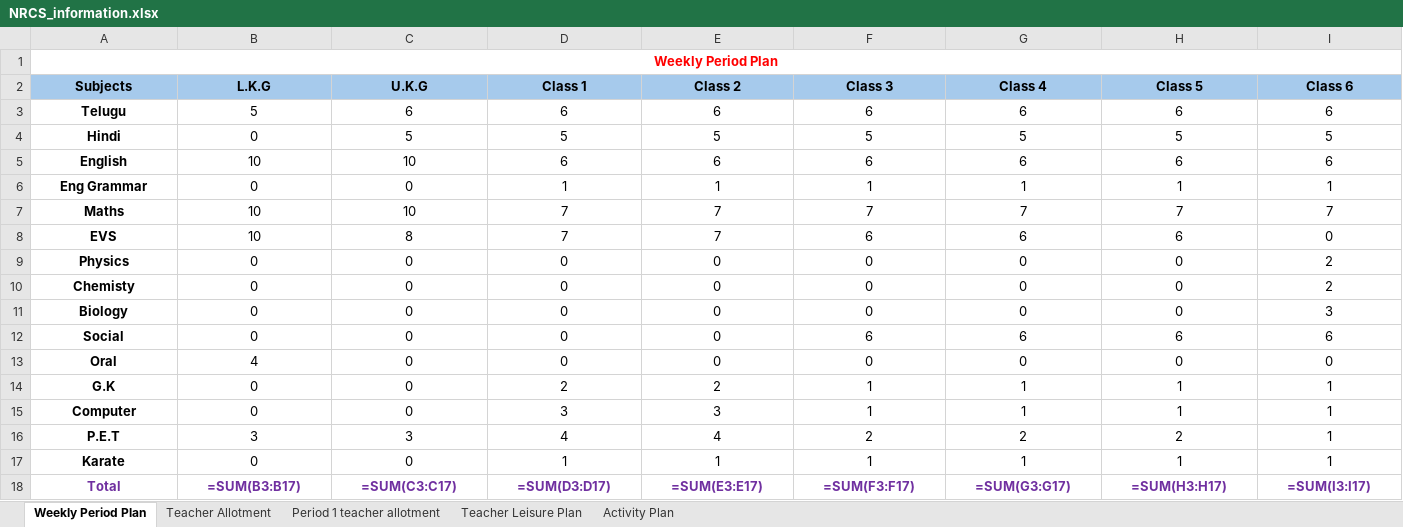
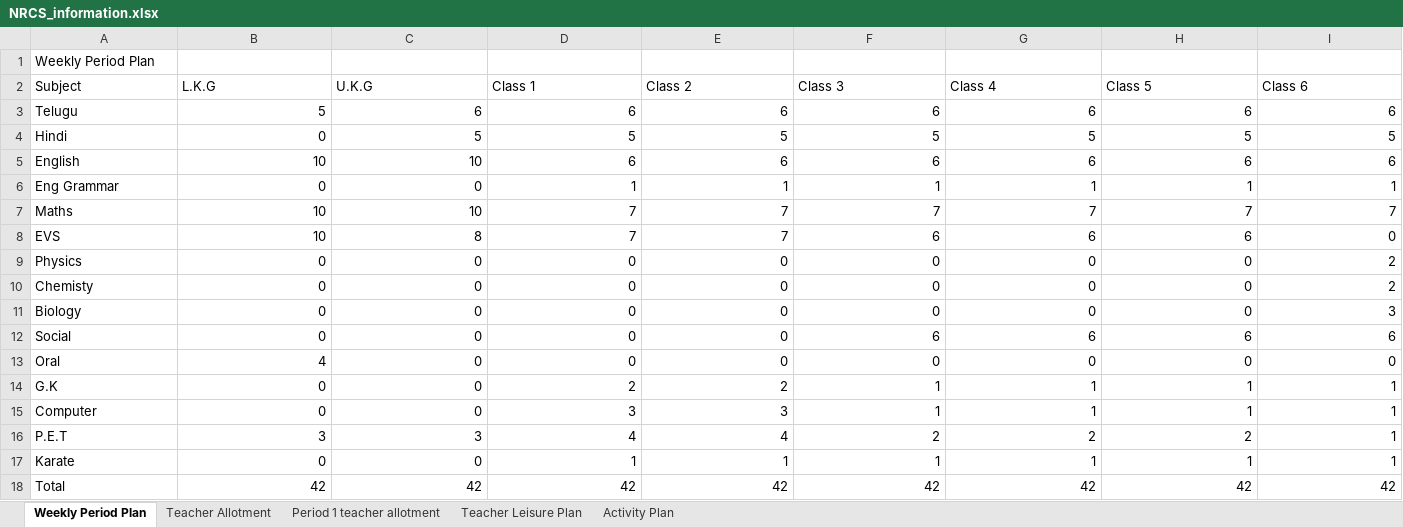
Before and after one commit to SudhakarPuppala/School_TimeTable, an Excel workbook: NRCS/Requirements/NRCS_information.xlsx, sheet Weekly Period Plan, drawn as a sheet; only a part is shown; values as stored, in another font and other column widths than the file's, no borders; formulas without a stored value are shown as written; the diff covers the shown part only; the diff names each change by its address in the sheet, - before the commit and + after, or states it on an @@ line.

```diff
--- a/NRCS/Requirements/NRCS_information.xlsx (sheet Weekly Period Plan)
+++ b/NRCS/Requirements/NRCS_information.xlsx (sheet Weekly Period Plan)
@@ A1 bold: on → off, alignment: center → left, text colour: #FF0000 → black @@
-A1:M1 merged
-A2: Subjects
+A2: Subject
@@ A2:I2 bold: on → off, alignment: center → left, fill: #A6CAEC → none @@
-A3:A17 bold: on
+A3:A17 bold: off
-A3:A18 alignment: center
+A3:A18 alignment: left
-B3:I18 alignment: center
+B3:I18 alignment: right
@@ A18:I18 bold: on → off, text colour: #7030A0 → black @@
-B18 (L.K.G): =SUM(B3:B17)
+B18 (L.K.G): 42
-C18 (U.K.G): =SUM(C3:C17)
+C18 (U.K.G): 42
-D18 (Class 1): =SUM(D3:D17)
+D18 (Class 1): 42
-E18 (Class 2): =SUM(E3:E17)
+E18 (Class 2): 42
-F18 (Class 3): =SUM(F3:F17)
+F18 (Class 3): 42
-G18 (Class 4): =SUM(G3:G17)
+G18 (Class 4): 42
-H18 (Class 5): =SUM(H3:H17)
+H18 (Class 5): 42
-I18 (Class 6): =SUM(I3:I17)
+I18 (Class 6): 42
```
Also changed, not shown: 2 edited cells and cell formats elsewhere in this sheet, sheet Activity Plan, sheet Period 1 teacher allotment, sheet Teacher Leisure Plan, sheet Teacher Allotment.
